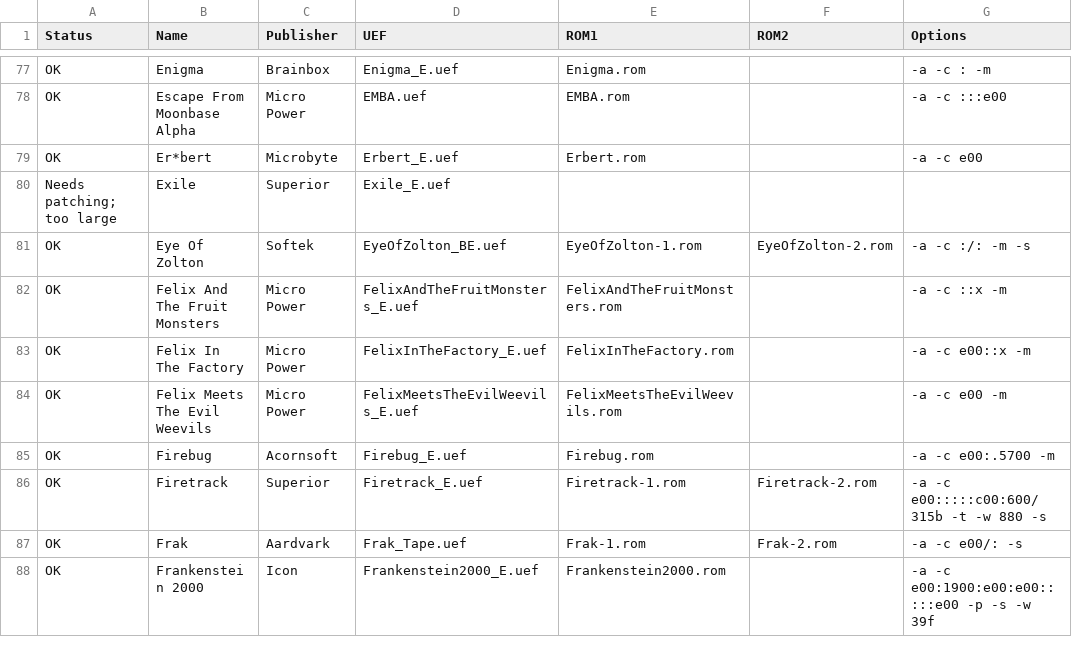
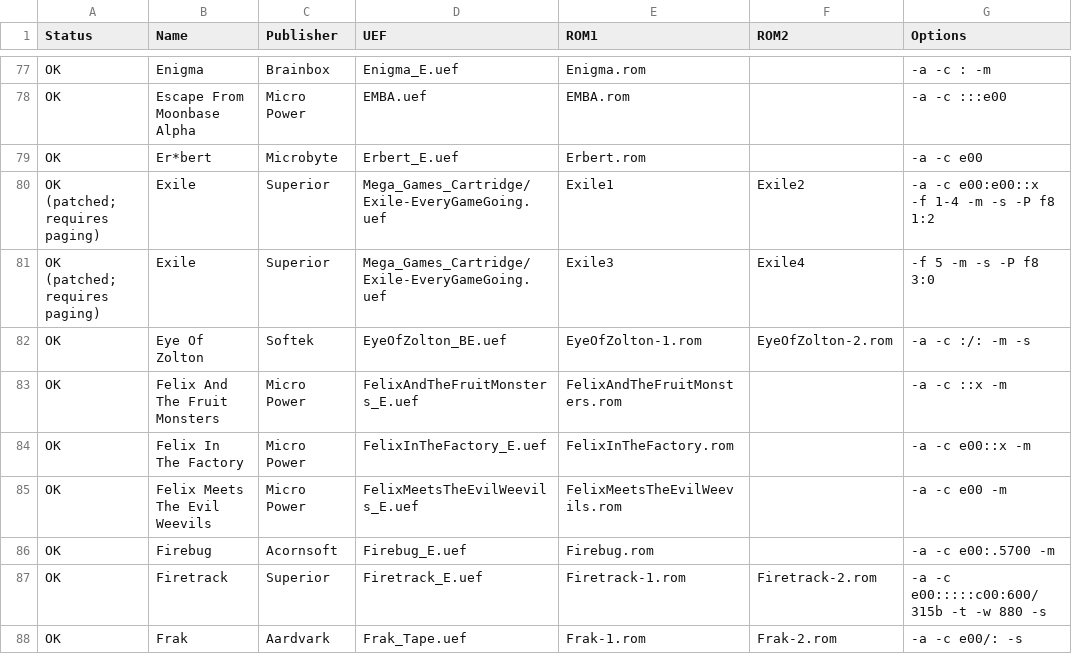
Before and after one commit to stardot/MegaGamesCartridge-ROM-recipes, a CSV file: roms.csv, drawn as a sheet; only a part is shown, gaps mark what is left out; the shorter side is filled out with more unchanged rows; removed rows and columns are numbered as before the commit, all else as after; the diff names each change by its address in the sheet, - before the commit and + after, or states it on an @@ line.

```diff
--- a/roms.csv
+++ b/roms.csv
-row 80: Needs patching; too large | Exile | Superior | Exile_E.uef
+row 80: OK (patched; requires paging) | Exile | Superior | Mega_Games_Cartridge/Exile-EveryGameGoing.uef | Exile1 | Exile2 | -a -c e00:e00::x -f 1-4 -m -s -P f8 1:2
+row 81: OK (patched; requires paging) | Exile | Superior | Mega_Games_Cartridge/Exile-EveryGameGoing.uef | Exile3 | Exile4 | -f 5 -m -s -P f8 3:0
```
Also changed, not shown: 2 other files.
